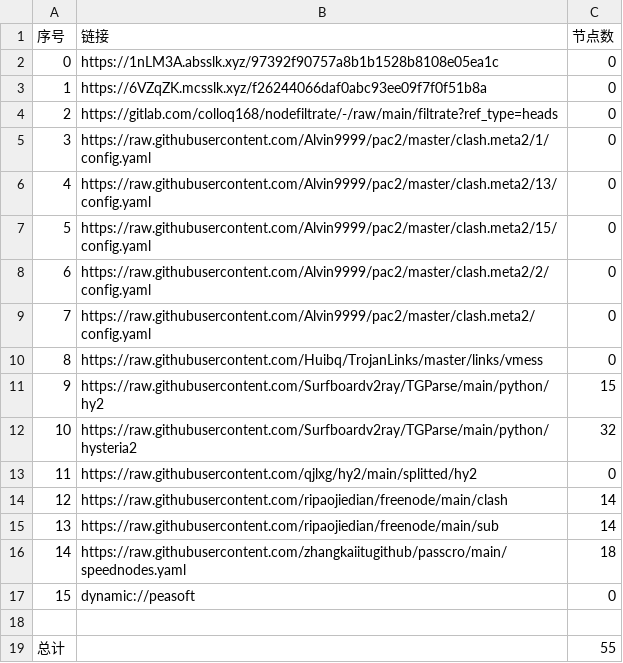
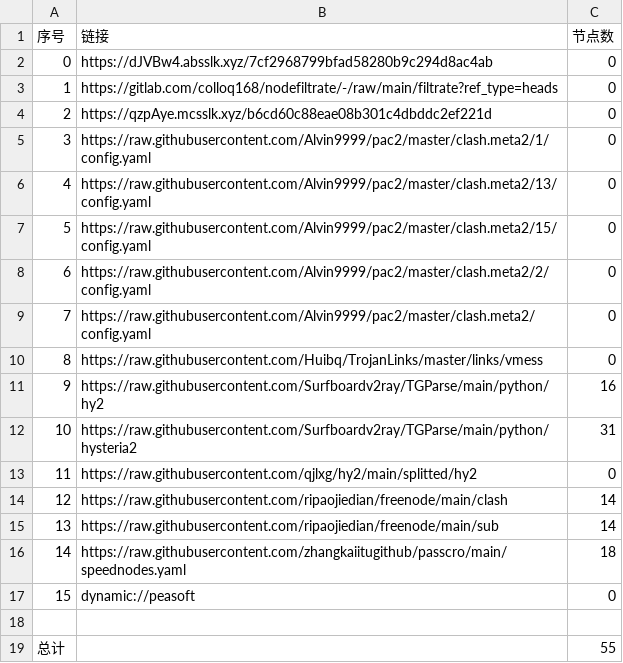
Before and after one commit to yuntin908/AutoMergePublicNodes, a CSV file: list_result.csv, drawn as a sheet.

```diff
--- a/list_result.csv
+++ b/list_result.csv
@@ -1,5 +1,5 @@
 序号,链接,节点数
-0,https://1nLM3A.absslk.xyz/97392f90757a8b1b1528b8108e05ea1c,0
-1,https://6VZqZK.mcsslk.xyz/f26244066daf0abc93ee09f7f0f51b8a,0
-2,https://gitlab.com/colloq168/nodefiltrate/-/raw/main/filtrate?ref_type=heads,0
+0,https://dJVBw4.absslk.xyz/7cf2968799bfad58280b9c294d8ac4ab,0
+1,https://gitlab.com/colloq168/nodefiltrate/-/raw/main/filtrate?ref_type=heads,0
+2,https://qzpAye.mcsslk.xyz/b6cd60c88eae08b301c4dbddc2ef221d,0
 3,https://raw.githubusercontent.com/Alvin9999/pac2/master/clash.meta2/1/config.yaml,0
@@ -10,4 +10,4 @@
 8,https://raw.githubusercontent.com/Huibq/TrojanLinks/master/links/vmess,0
-9,https://raw.githubusercontent.com/Surfboardv2ray/TGParse/main/python/hy2,15
-10,https://raw.githubusercontent.com/Surfboardv2ray/TGParse/main/python/hysteria2,32
+9,https://raw.githubusercontent.com/Surfboardv2ray/TGParse/main/python/hy2,16
+10,https://raw.githubusercontent.com/Surfboardv2ray/TGParse/main/python/hysteria2,31
 11,https://raw.githubusercontent.com/qjlxg/hy2/main/splitted/hy2,0
```
Also changed, not shown: 17 other files.
